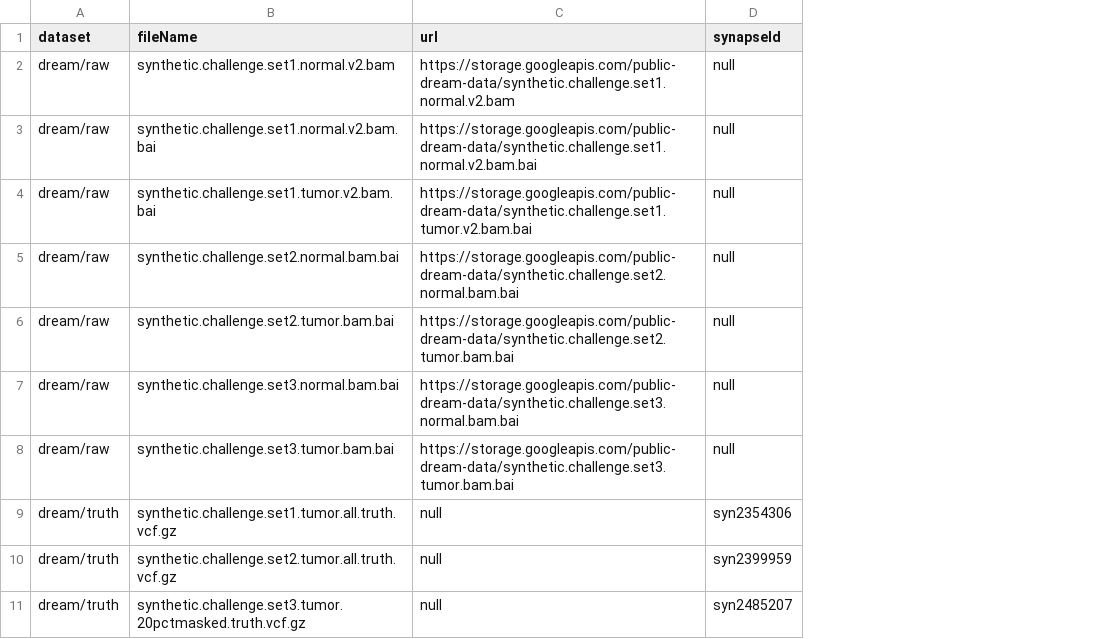
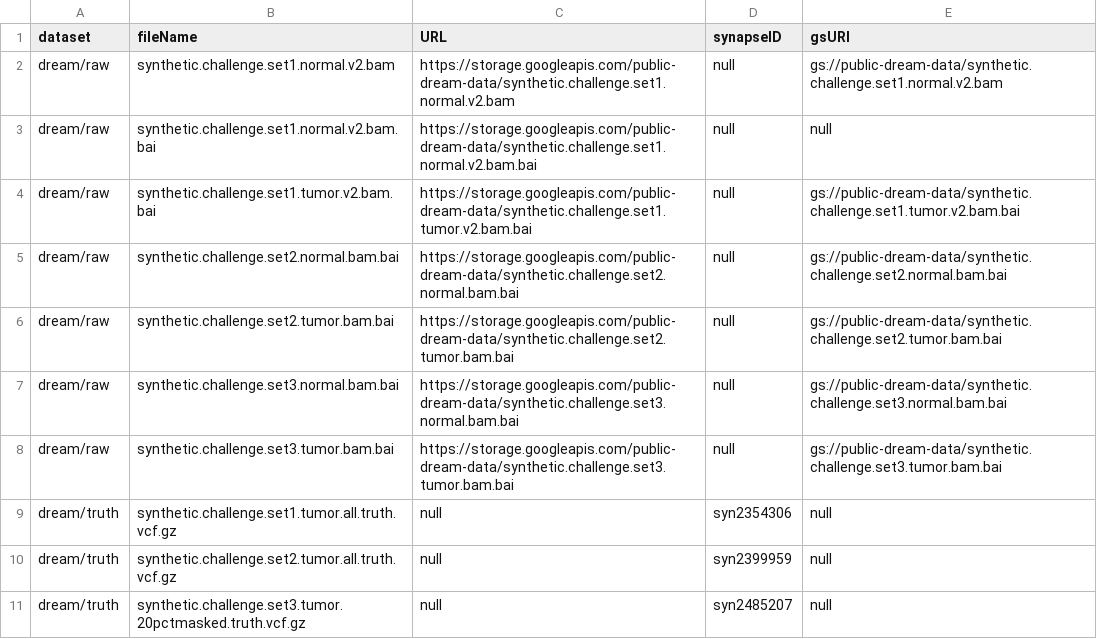
Before and after one commit to tomgutman/golden-datasets, a TSV file: data/datasets.test.tsv, drawn as a sheet; the diff names each change by its address in the sheet, - before the commit and + after, or states it on an @@ line.

```diff
--- a/data/datasets.test.tsv
+++ b/data/datasets.test.tsv
+column E (gsURI), rows 2-11: gs://public-dream-data/synthetic.challenge.set1.normal.v2.bam | null | gs://public-dream-data/synthetic.challenge.set1.tumor.v2.bam.bai | gs://public-dream-data/synthetic.challenge.set2.normal.bam.bai | gs://public-dream-data/synthetic.challenge.set2.tumor.bam.bai | gs://public-dream-data/synthetic.challenge.set3.normal.bam.bai | gs://public-dream-data/synthetic.challenge.set3.tumor.bam.bai | null | null | null
-C1: url
+C1: URL
-D1: synapseId
+D1: synapseID
```
Also changed, not shown: 1 other file.
